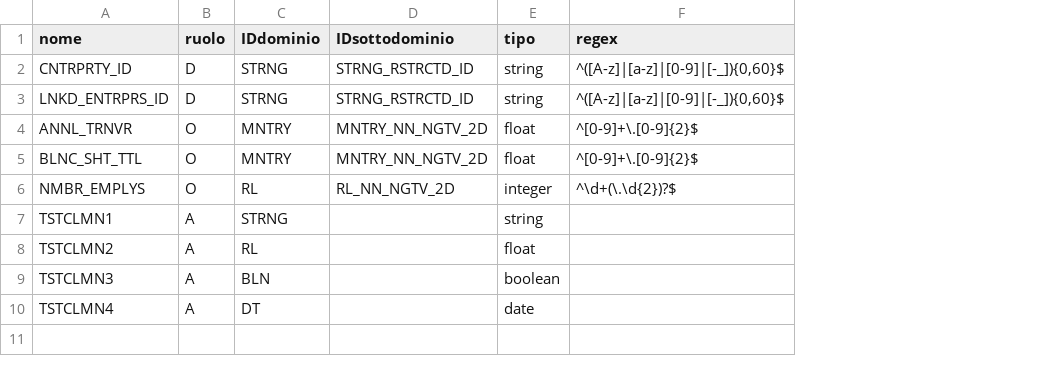
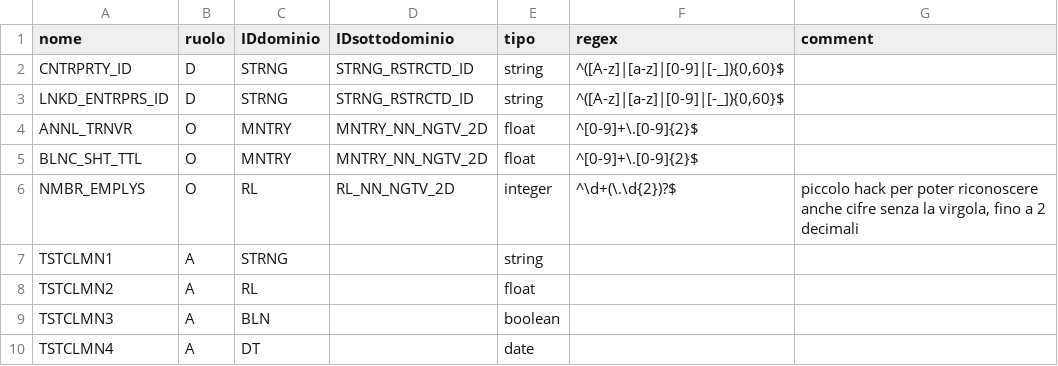
Before and after one commit to IslandOfCode/jVTLlib, a CSV file: jVTLlib/resources/BIRDmap.csv, drawn as a sheet; the diff names each change by its address in the sheet, - before the commit and + after, or states it on an @@ line.

Commit message:
Prima versione di esecuzione procedura
Modificata classe Procedure: aggiunte funzioni per recupero informazioni
Aggiunto campo 'comment' a BIRDmap

```diff
--- a/jVTLlib/resources/BIRDmap.csv
+++ b/jVTLlib/resources/BIRDmap.csv
+column G (comment), row 6: piccolo hack per poter riconoscere anche cifre senza la virgola, fino a 2 decimali
```
Also changed, not shown: 2 other files.
